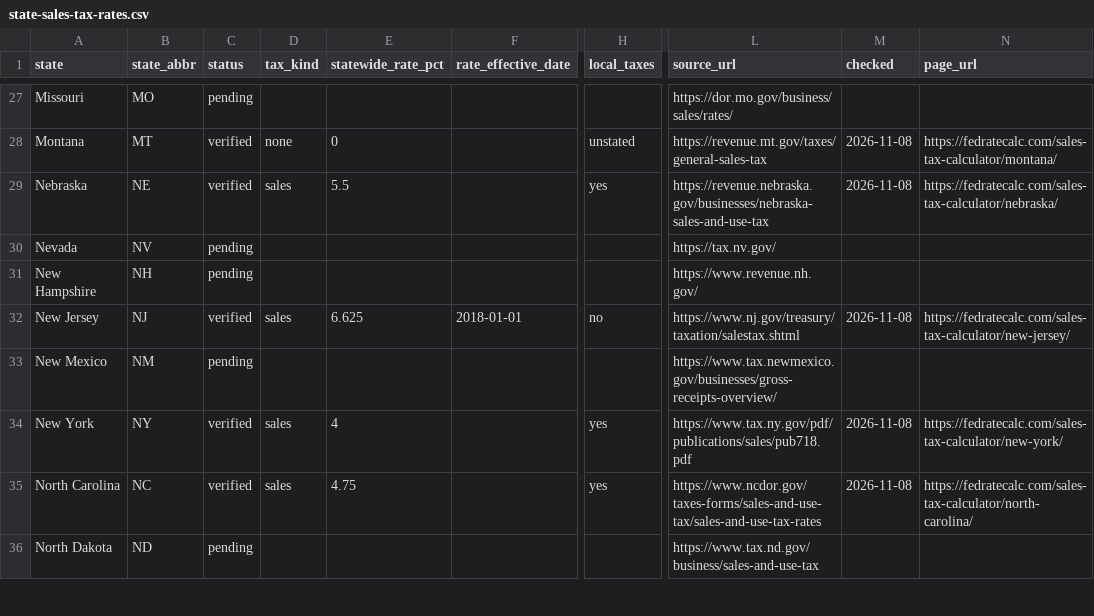
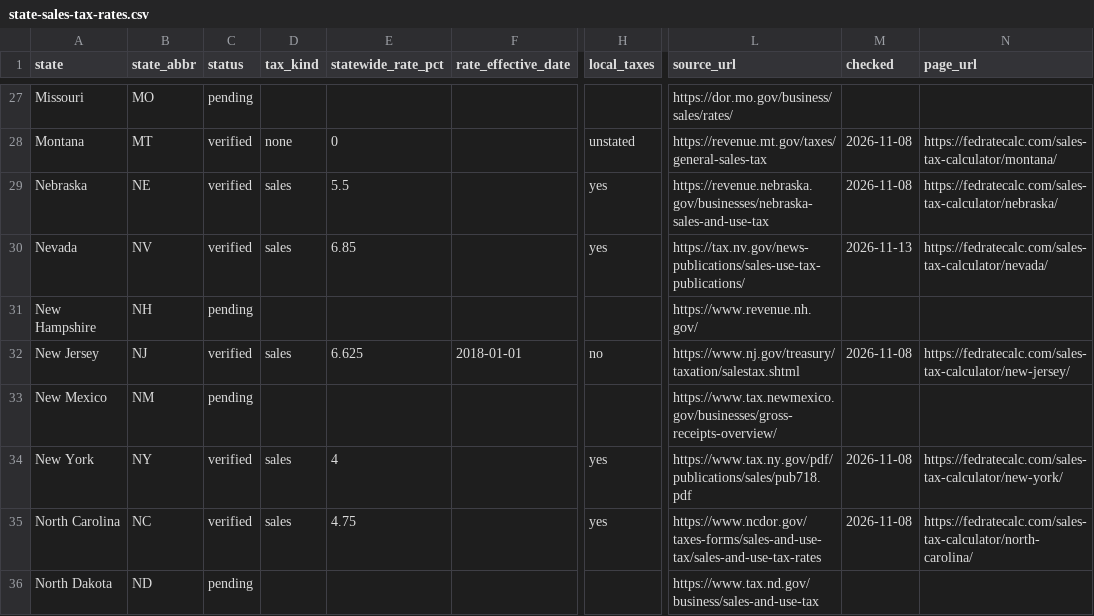
Before and after one commit to ArchieR7/fedratecalc-open-data, a CSV file: data/state-sales-tax-rates.csv, drawn as a sheet; only a part is shown, gaps mark what is left out; the diff covers the shown part only; the diff names each change by its address in the sheet, - before the commit and + after, or states it on an @@ line.

```diff
--- a/data/state-sales-tax-rates.csv
+++ b/data/state-sales-tax-rates.csv
-C30 (status): pending
+C30 (status): verified
-D30 (tax_kind): (empty)
+D30 (tax_kind): sales
-E30 (statewide_rate_pct): (empty)
+E30 (statewide_rate_pct): 6.85
-H30 (local_taxes): (empty)
+H30 (local_taxes): yes
-L30 (source_url): https://tax.nv.gov/
+L30 (source_url): https://tax.nv.gov/news-publications/sales-use-tax-publications/
-M30 (checked): (empty)
+M30 (checked): 2026-11-13
-N30 (page_url): (empty)
+N30 (page_url): https://fedratecalc.com/sales-tax-calculator/nevada/
```
Also changed, not shown: 31 edited cells elsewhere in this file, 3 other files.
